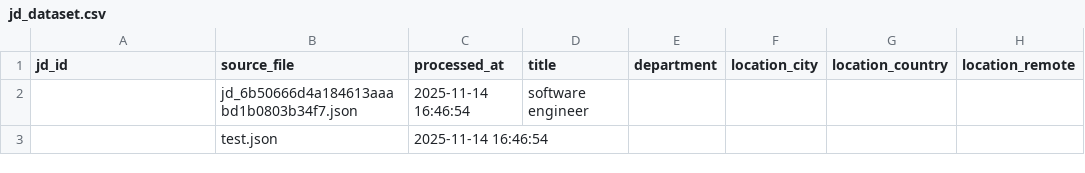
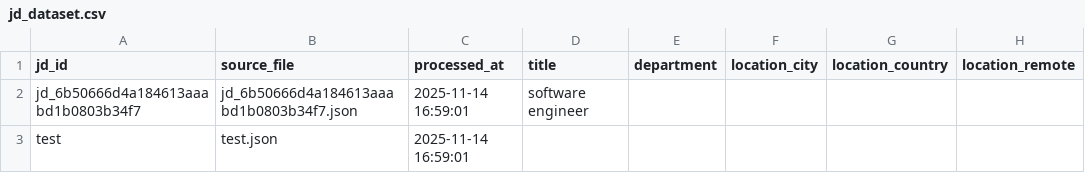
Before and after one commit to MeryemeBanani/PiazzaTi, a CSV file: NLP/Dataset/jd_dataset.csv, drawn as a sheet; only a part is shown; the diff names each change by its address in the sheet, - before the commit and + after, or states it on an @@ line.

```diff
--- a/NLP/Dataset/jd_dataset.csv
+++ b/NLP/Dataset/jd_dataset.csv
-A2 (jd_id): (empty)
+A2 (jd_id): jd_6b50666d4a184613aaabd1b0803b34f7
-C2:C3 (processed_at): 2025-11-14 16:46:54
+C2:C3 (processed_at): 2025-11-14 16:59:01
-A3 (jd_id): (empty)
+A3 (jd_id): test
```
Also changed, not shown: 1 other file.
